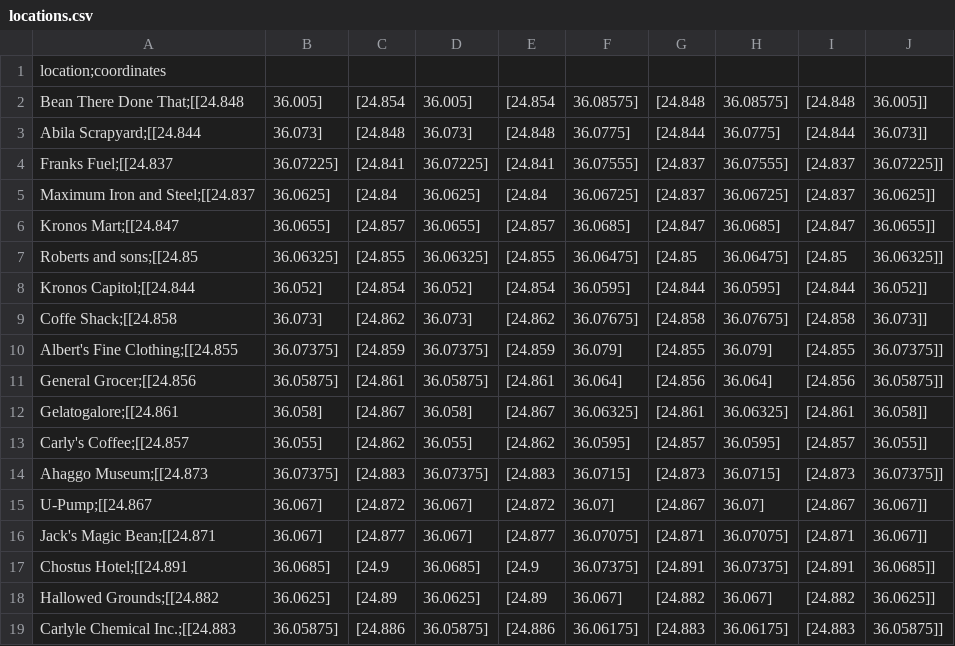
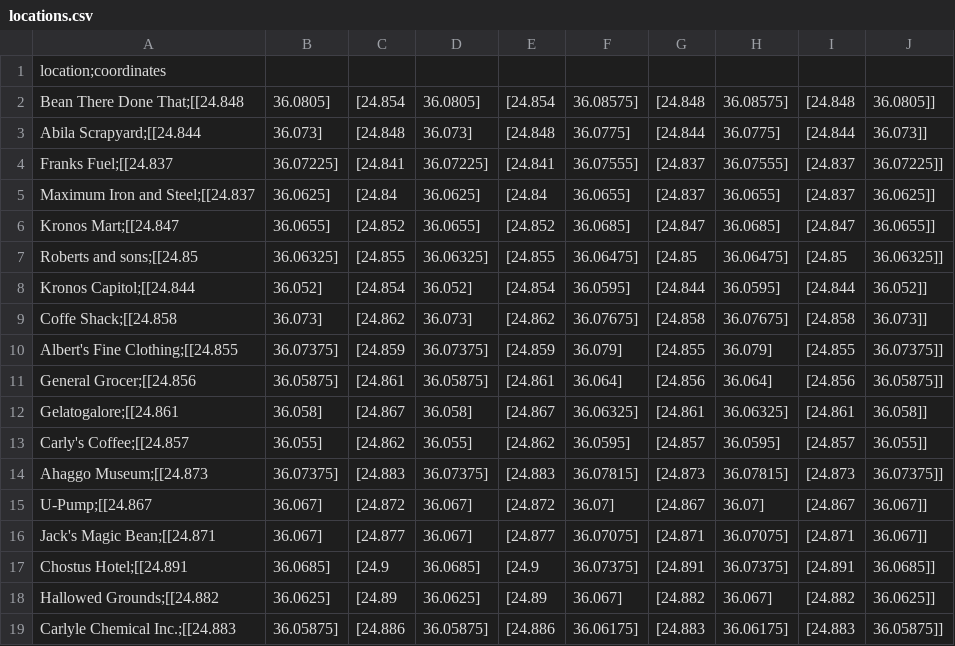
Before and after one commit to NicolasMahn/Preprocessing_Project_InfoVis_DM, a CSV file: data/locations.csv, drawn as a sheet; only a part is shown.

```diff
--- a/data/locations.csv
+++ b/data/locations.csv
@@ -1,7 +1,7 @@
 location;coordinates
-Bean There Done That;[[24.848,36.005],[24.854,36.005],[24.854,36.08575],[24.848,36.08575],[24.848,36.005]]
+Bean There Done That;[[24.848,36.0805],[24.854,36.0805],[24.854,36.08575],[24.848,36.08575],[24.848,36.0805]]
 Abila Scrapyard;[[24.844,36.073],[24.848,36.073],[24.848,36.0775],[24.844,36.0775],[24.844,36.073]]
 Franks Fuel;[[24.837,36.07225],[24.841,36.07225],[24.841,36.07555],[24.837,36.07555],[24.837,36.07225]]
-Maximum Iron and Steel;[[24.837,36.0625],[24.84,36.0625],[24.84,36.06725],[24.837,36.06725],[24.837,36.0625]]
-Kronos Mart;[[24.847,36.0655],[24.857,36.0655],[24.857,36.0685],[24.847,36.0685],[24.847,36.0655]]
+Maximum Iron and Steel;[[24.837,36.0625],[24.84,36.0625],[24.84,36.0655],[24.837,36.0655],[24.837,36.0625]]
+Kronos Mart;[[24.847,36.0655],[24.852,36.0655],[24.852,36.0685],[24.847,36.0685],[24.847,36.0655]]
 Roberts and sons;[[24.85,36.06325],[24.855,36.06325],[24.855,36.06475],[24.85,36.06475],[24.85,36.06325]]
@@ -13,3 +13,3 @@ Gelatogalore;[[24.861,36.058],[24.867,36.058],[24.867,36.06325],[24.861,36.06325
 Carly's Coffee;[[24.857,36.055],[24.862,36.055],[24.862,36.0595],[24.857,36.0595],[24.857,36.055]]
-Ahaggo Museum;[[24.873,36.07375],[24.883,36.07375],[24.883,36.0715],[24.873,36.0715],[24.873,36.07375]]
+Ahaggo Museum;[[24.873,36.07375],[24.883,36.07375],[24.883,36.07815],[24.873,36.07815],[24.873,36.07375]]
 U-Pump;[[24.867,36.067],[24.872,36.067],[24.872,36.07],[24.867,36.07],[24.867,36.067]]
```
Also changed, not shown: 8 other files.
